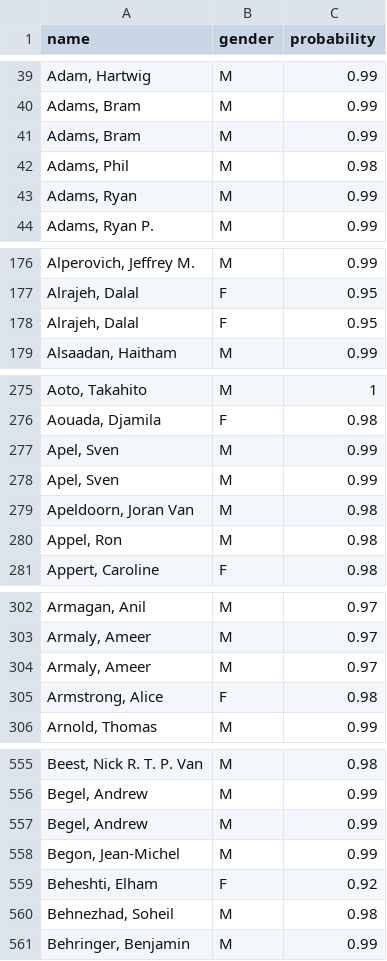
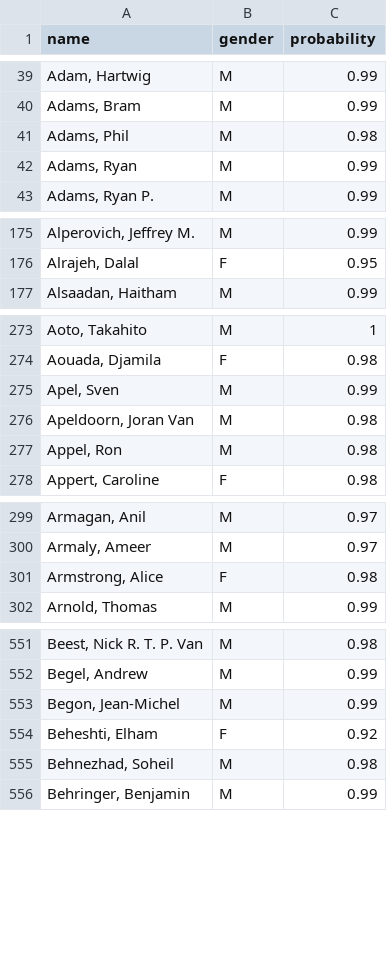
Before and after one commit to eitanf/sysconf, a CSV file: data/nonsys_inferred_gender_mapping.csv, drawn as a sheet; only a part is shown, gaps mark what is left out; the diff covers the shown part only.

Commit message:
removed duplicated names

```diff
--- a/data/nonsys_inferred_gender_mapping.csv
+++ b/data/nonsys_inferred_gender_mapping.csv
@@ -40,3 +40,2 @@ name,gender,probability
 "Adams, Bram",M,0.99
-"Adams, Bram",M,0.99
 "Adams, Phil",M,0.98
@@ -177,3 +176,2 @@ name,gender,probability
 "Alrajeh, Dalal",F,0.95
-"Alrajeh, Dalal",F,0.95
 "Alsaadan, Haitham",M,0.99
@@ -277,3 +275,2 @@ name,gender,probability
 "Apel, Sven",M,0.99
-"Apel, Sven",M,0.99
 "Apeldoorn, Joran Van",M,0.98
@@ -303,3 +300,2 @@ name,gender,probability
 "Armaly, Ameer",M,0.97
-"Armaly, Ameer",M,0.97
 "Armstrong, Alice",F,0.98
@@ -556,3 +552,2 @@ name,gender,probability
 "Begel, Andrew",M,0.99
-"Begel, Andrew",M,0.99
 "Begon, Jean-Michel",M,0.99
```
Also changed, not shown: 31 removed rows elsewhere in this file, data/nonsys_verified_gender_mapping.csv.
